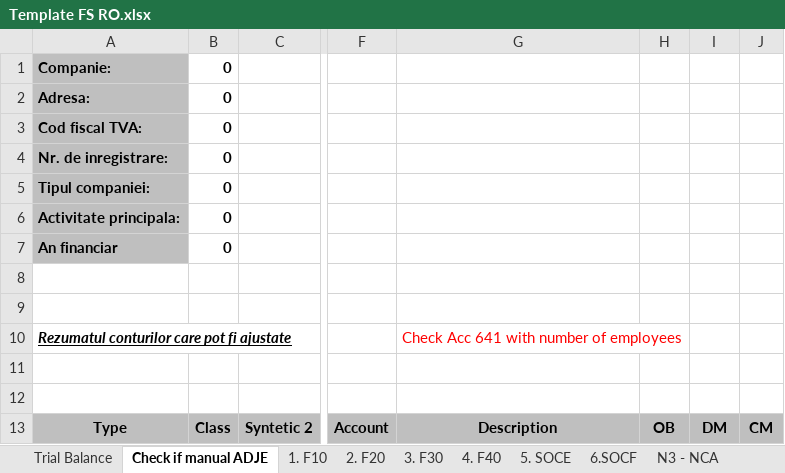
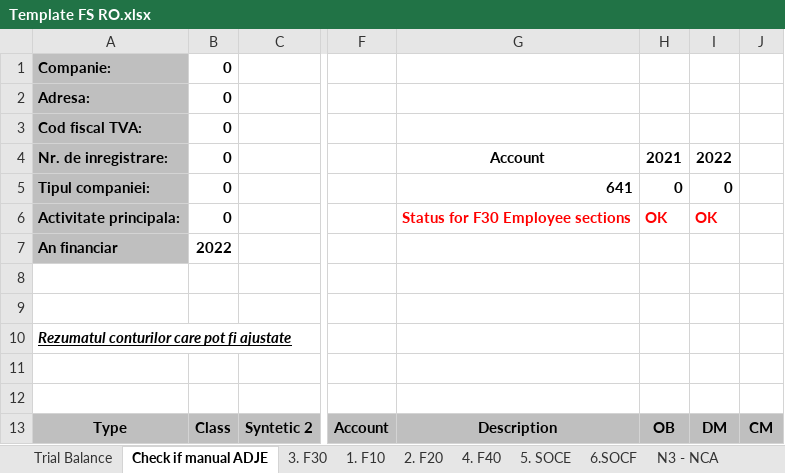
Before and after one commit to GTRDIGITAL/FSBotMirus, an Excel workbook: exceltemp/Template FS RO.xlsx, sheet Check if manual ADJE, drawn as a sheet; only a part is shown, gaps mark what is left out; values as stored, in another font and other column widths than the file's, no borders; conditional formats not drawn; the diff names each change by its address in the sheet, - before the commit and + after, or states it on an @@ line.

```diff
--- a/exceltemp/Template FS RO.xlsx (sheet Check if manual ADJE)
+++ b/exceltemp/Template FS RO.xlsx (sheet Check if manual ADJE)
@@ sheet tab order changed: Trial Balance | Check if manual ADJE | 3. F30 | 1. F10 | 2. F20 | 4. F40 | 5. SOCE | 6.SOCF | N3 - NCA @@
-G4: (empty)
+G4: Account
-H4: (empty)
+H4: 2021
-I4: (empty)
+I4: 2022
-G5: (empty)
+G5: 641
-H5: (empty)
+H5: 0
-I5: (empty)
+I5: 0
-G6: (empty)
+G6: Status for F30 Employee sections
-H6: (empty)
+H6: OK
-I6: (empty)
+I6: OK
-B7: 0
+B7: 2022
-G10: Check Acc 641 with number of employees
+G10: (empty)
```
Also changed, not shown: sheet 3. F30, 1 other file.
